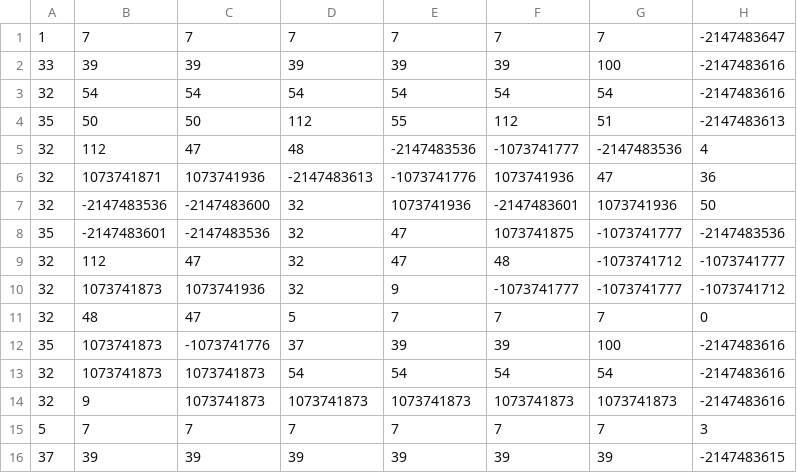
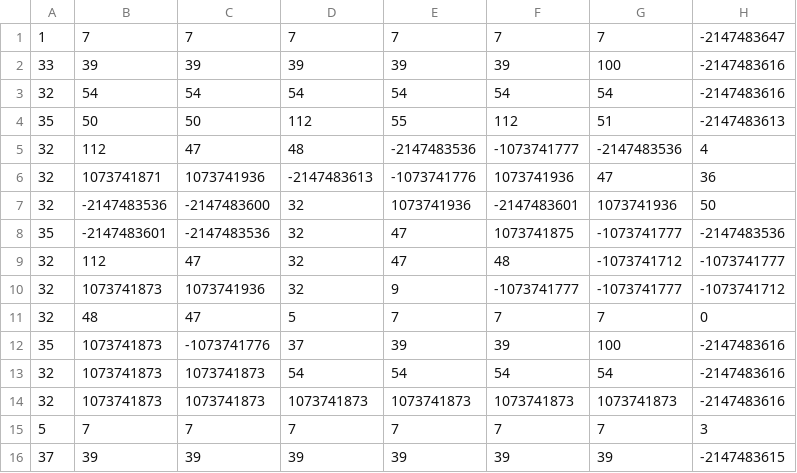
Before and after one commit to EliasLozanoGarcia/RaidersRise-GB, a CSV file: gbc-game/maps/Level0-4_Fondo.csv, drawn as a sheet; only a part is shown; the diff names each change by its address in the sheet, - before the commit and + after, or states it on an @@ line.

```diff
--- a/gbc-game/maps/Level0-4_Fondo.csv
+++ b/gbc-game/maps/Level0-4_Fondo.csv
-B14: 9
+B14: 1073741873
```
Also changed, not shown: gbc-game/maps/Level0-2_Fondo.csv, gbc-game/maps/Level0-5_Fondo.csv, 41 other files.
